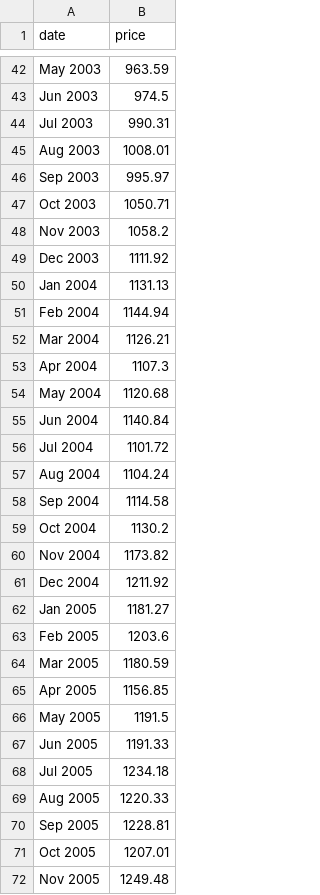
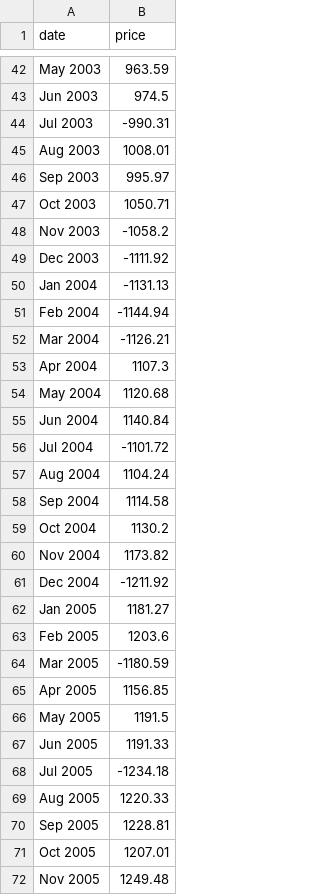
Before and after one commit to SharanSMenon/Programming, a CSV file: Projects/EarthQuake/data/area.csv, drawn as a sheet; only a part is shown, gaps mark what is left out; the diff covers the shown part only.

```diff
--- a/Projects/EarthQuake/data/area.csv
+++ b/Projects/EarthQuake/data/area.csv
@@ -43,3 +43,3 @@ May 2003,963.59
 Jun 2003,974.5
-Jul 2003,990.31
+Jul 2003,-990.31
 Aug 2003,1008.01
@@ -47,7 +47,7 @@ Sep 2003,995.97
 Oct 2003,1050.71
-Nov 2003,1058.2
-Dec 2003,1111.92
-Jan 2004,1131.13
-Feb 2004,1144.94
-Mar 2004,1126.21
+Nov 2003,-1058.2
+Dec 2003,-1111.92
+Jan 2004,-1131.13
+Feb 2004,-1144.94
+Mar 2004,-1126.21
 Apr 2004,1107.3
@@ -55,3 +55,3 @@ May 2004,1120.68
 Jun 2004,1140.84
-Jul 2004,1101.72
+Jul 2004,-1101.72
 Aug 2004,1104.24
@@ -60,6 +60,6 @@ Oct 2004,1130.2
 Nov 2004,1173.82
-Dec 2004,1211.92
+Dec 2004,-1211.92
 Jan 2005,1181.27
 Feb 2005,1203.6
-Mar 2005,1180.59
+Mar 2005,-1180.59
 Apr 2005,1156.85
@@ -67,3 +67,3 @@ May 2005,1191.5
 Jun 2005,1191.33
-Jul 2005,1234.18
+Jul 2005,-1234.18
 Aug 2005,1220.33
```
Also changed, not shown: 9 edited cells elsewhere in this file, 56 other files.
